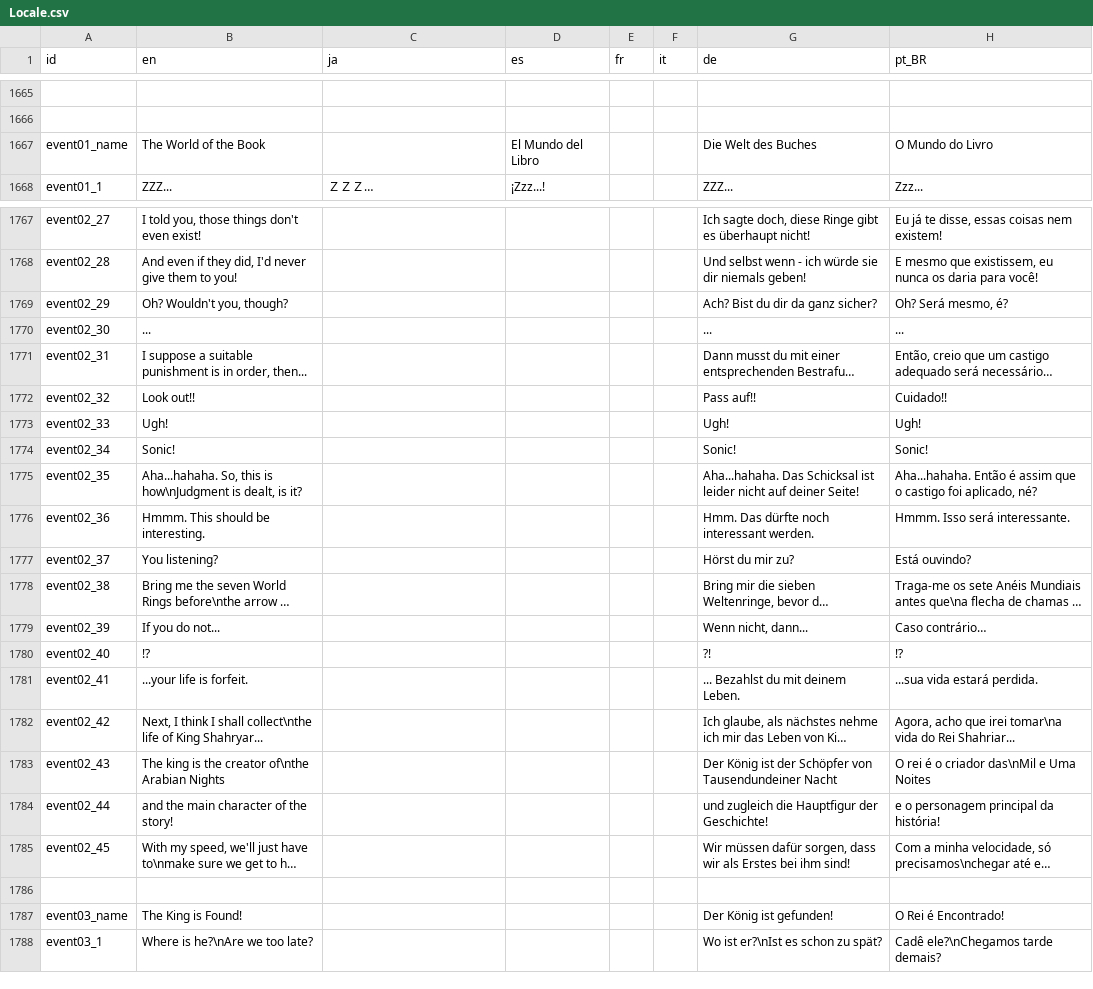
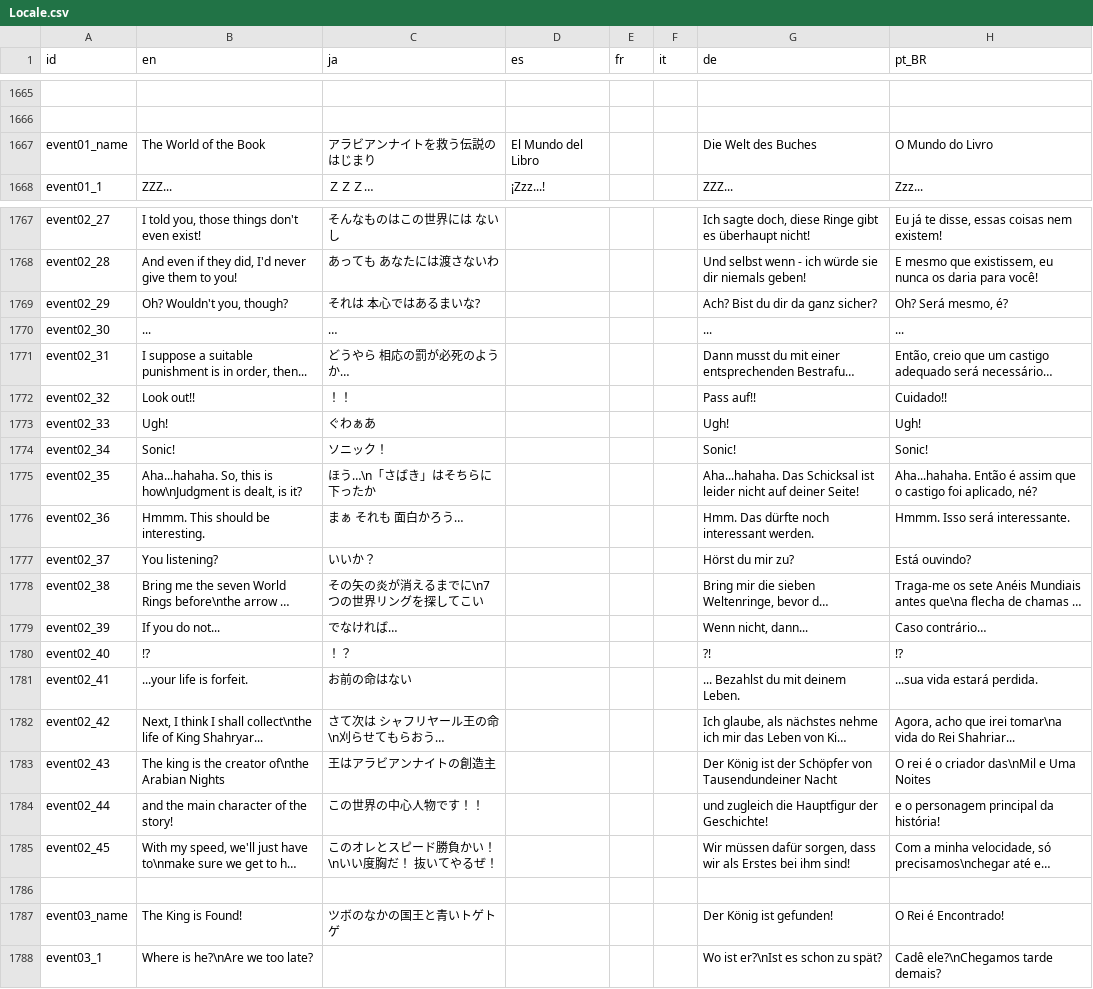
Before and after one commit to Player124413/project-reignition, a CSV file: Project/locale/Locale.csv, drawn as a sheet; only a part is shown, gaps mark what is left out; long unchanged cells end in …; the diff covers the shown part only; the diff names each change by its address in the sheet, - before the commit and + after, or states it on an @@ line.

```diff
--- a/Project/locale/Locale.csv
+++ b/Project/locale/Locale.csv
-C1667 (ja): (empty)
+C1667 (ja): アラビアンナイトを救う伝説のはじまり
-C1767 (ja): (empty)
+C1767 (ja): そんなものはこの世界には ないし
-C1768 (ja): (empty)
+C1768 (ja): あっても あなたには渡さないわ
-C1769 (ja): (empty)
+C1769 (ja): それは 本心ではあるまいな?
-C1770 (ja): (empty)
+C1770 (ja): …
-C1771 (ja): (empty)
+C1771 (ja): どうやら 相応の罰が必死のようか…
-C1772 (ja): (empty)
+C1772 (ja): ！！
-C1773 (ja): (empty)
+C1773 (ja): ぐわぁあ
-C1774 (ja): (empty)
+C1774 (ja): ソニック！
-C1775 (ja): (empty)
+C1775 (ja): ほう…\n「さばき」はそちらに下ったか
-C1776 (ja): (empty)
+C1776 (ja): まぁ それも 面白かろう…
-C1777 (ja): (empty)
+C1777 (ja): いいか？
-C1778 (ja): (empty)
+C1778 (ja): その矢の炎が消えるまでに\n7つの世界リングを探してこい
-C1779 (ja): (empty)
+C1779 (ja): でなければ…
-C1780 (ja): (empty)
+C1780 (ja): ！？
-C1781 (ja): (empty)
+C1781 (ja): お前の命はない
-C1782 (ja): (empty)
+C1782 (ja): さて次は シャフリヤール王の命\n刈らせてもらおう…
-C1783 (ja): (empty)
+C1783 (ja): 王はアラビアンナイトの創造主
-C1784 (ja): (empty)
+C1784 (ja): この世界の中心人物です！！
-C1785 (ja): (empty)
+C1785 (ja): このオレとスピード勝負かい！\nいい度胸だ！ 抜いてやるぜ！
-C1787 (ja): (empty)
+C1787 (ja): ツボのなかの国王と青いトゲトゲ
```
Also changed, not shown: 29 edited cells elsewhere in this file, 6 other files.
